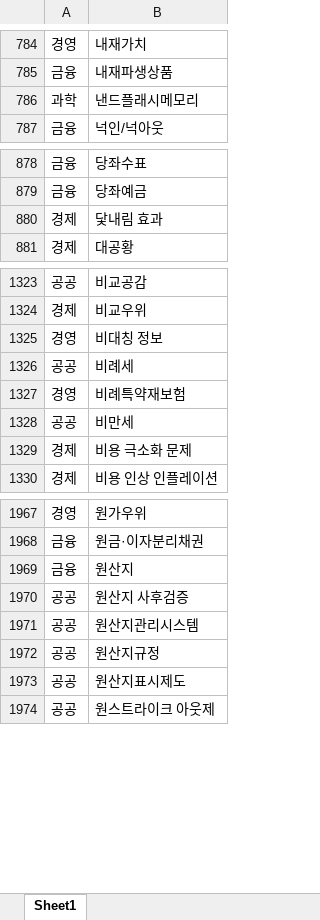
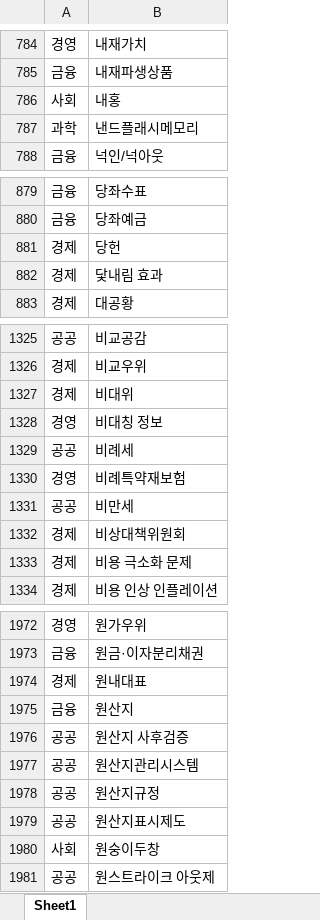
Before and after one commit to SKT-Phoenix/Phoenix, an Excel workbook: issuedot-server/static/용어.xlsx, sheet Sheet1, drawn as a sheet; only a part is shown, gaps mark what is left out; values as stored, in another font and other column widths than the file's, no borders; the diff covers the shown part only; the diff names each change by its address in the sheet, - before the commit and + after, or states it on an @@ line.

```diff
--- a/issuedot-server/static/용어.xlsx (sheet Sheet1)
+++ b/issuedot-server/static/용어.xlsx (sheet Sheet1)
+row 786: 사회 | 내홍
+row 881: 경제 | 당헌
+row 1327: 경제 | 비대위
+row 1332: 경제 | 비상대책위원회
+row 1974: 경제 | 원내대표
+row 1980: 사회 | 원숭이두창
```
Also changed, not shown: 1 added row and 2 removed rows elsewhere in this sheet, 8 other files.
